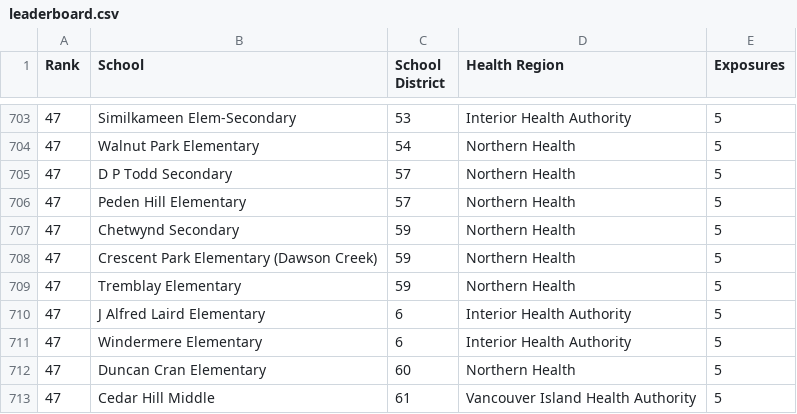
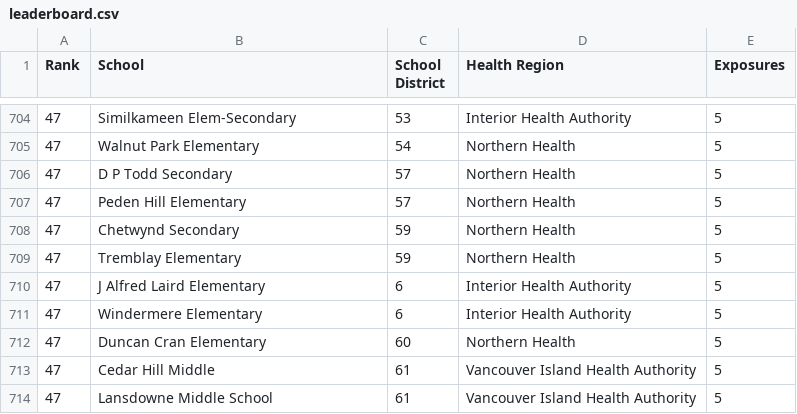
Before and after one commit to spod/bcschoolscoviddata, a CSV file: data/leaderboard.csv, drawn as a sheet; only a part is shown, gaps mark what is left out; the shorter side is filled out with more unchanged rows; removed rows and columns are numbered as before the commit, all else as after; the diff covers the shown part only; the diff names each change by its address in the sheet, - before the commit and + after, or states it on an @@ line.

```diff
--- a/data/leaderboard.csv
+++ b/data/leaderboard.csv
-row 708: 47 | Crescent Park Elementary (Dawson Creek) | 59 | Northern Health | 5
```
Also changed, not shown: 3 added rows and 2 removed rows elsewhere in this file, 3 other files.
